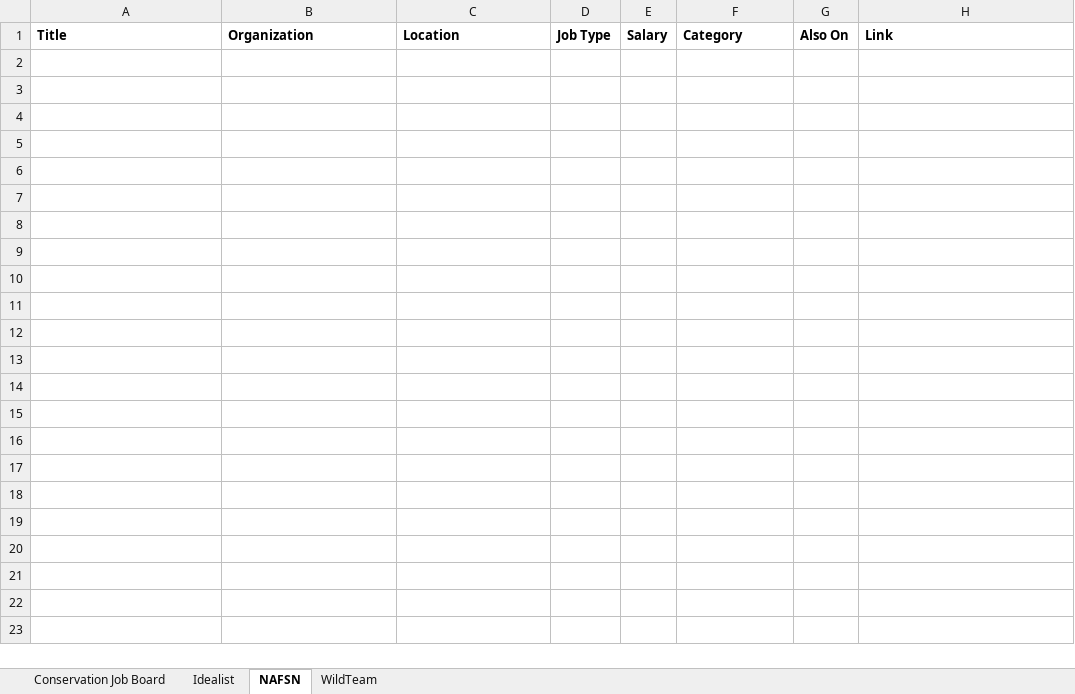
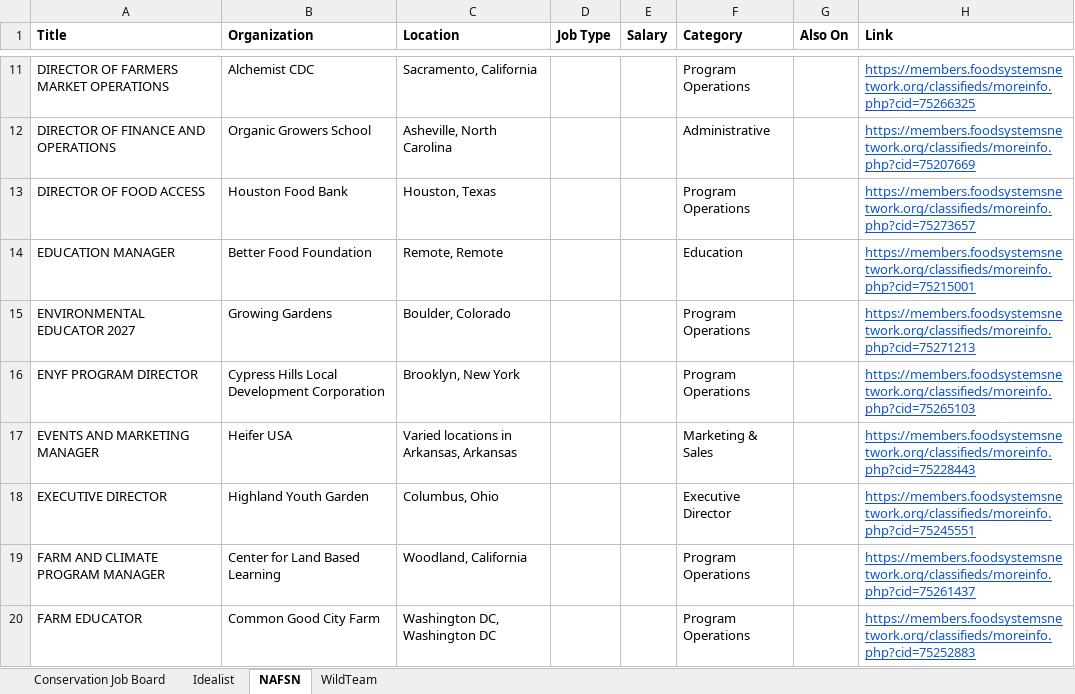
Before and after one commit to dchandarana07/jobs-digest, an Excel workbook: docs/xlsx/jobs-2026-11-26.xlsx, sheet NAFSN, drawn as a sheet; only a part is shown, gaps mark what is left out; values as stored, in another font and other column widths than the file's, no borders; the diff covers the shown part only; the diff names each change by its address in the sheet, - before the commit and + after, or states it on an @@ line.

```diff
--- a/docs/xlsx/jobs-2026-11-26.xlsx (sheet NAFSN)
+++ b/docs/xlsx/jobs-2026-11-26.xlsx (sheet NAFSN)
+row 11: DIRECTOR OF FARMERS MARKET OPERATIONS | Alchemist CDC | Sacramento, California |  |  | Program Operations |  | https://members.foodsystemsnetwork.org/classifieds/moreinfo.php?cid=75266325
+row 12: DIRECTOR OF FINANCE AND OPERATIONS | Organic Growers School | Asheville, North Carolina |  |  | Administrative |  | https://members.foodsystemsnetwork.org/classifieds/moreinfo.php?cid=75207669
+row 13: DIRECTOR OF FOOD ACCESS | Houston Food Bank | Houston, Texas |  |  | Program Operations |  | https://members.foodsystemsnetwork.org/classifieds/moreinfo.php?cid=75273657
+row 14: EDUCATION MANAGER | Better Food Foundation | Remote, Remote |  |  | Education |  | https://members.foodsystemsnetwork.org/classifieds/moreinfo.php?cid=75215001
+row 15: ENVIRONMENTAL EDUCATOR 2027 | Growing Gardens | Boulder, Colorado |  |  | Program Operations |  | https://members.foodsystemsnetwork.org/classifieds/moreinfo.php?cid=75271213
+row 16: ENYF PROGRAM DIRECTOR | Cypress Hills Local Development Corporation | Brooklyn, New York |  |  | Program Operations |  | https://members.foodsystemsnetwork.org/classifieds/moreinfo.php?cid=75265103
+row 17: EVENTS AND MARKETING MANAGER | Heifer USA | Varied locations in Arkansas, Arkansas |  |  | Marketing & Sales |  | https://members.foodsystemsnetwork.org/classifieds/moreinfo.php?cid=75228443
+row 18: EXECUTIVE DIRECTOR | Highland Youth Garden | Columbus, Ohio |  |  | Executive Director |  | https://members.foodsystemsnetwork.org/classifieds/moreinfo.php?cid=75245551
+row 19: FARM AND CLIMATE PROGRAM MANAGER | Center for Land Based Learning | Woodland, California |  |  | Program Operations |  | https://members.foodsystemsnetwork.org/classifieds/moreinfo.php?cid=75261437
+row 20: FARM EDUCATOR | Common Good City Farm | Washington DC, Washington DC |  |  | Program Operations |  | https://members.foodsystemsnetwork.org/classifieds/moreinfo.php?cid=75252883
```
Also changed, not shown: 32 added rows elsewhere in this sheet, sheet Idealist, 3 other files.
